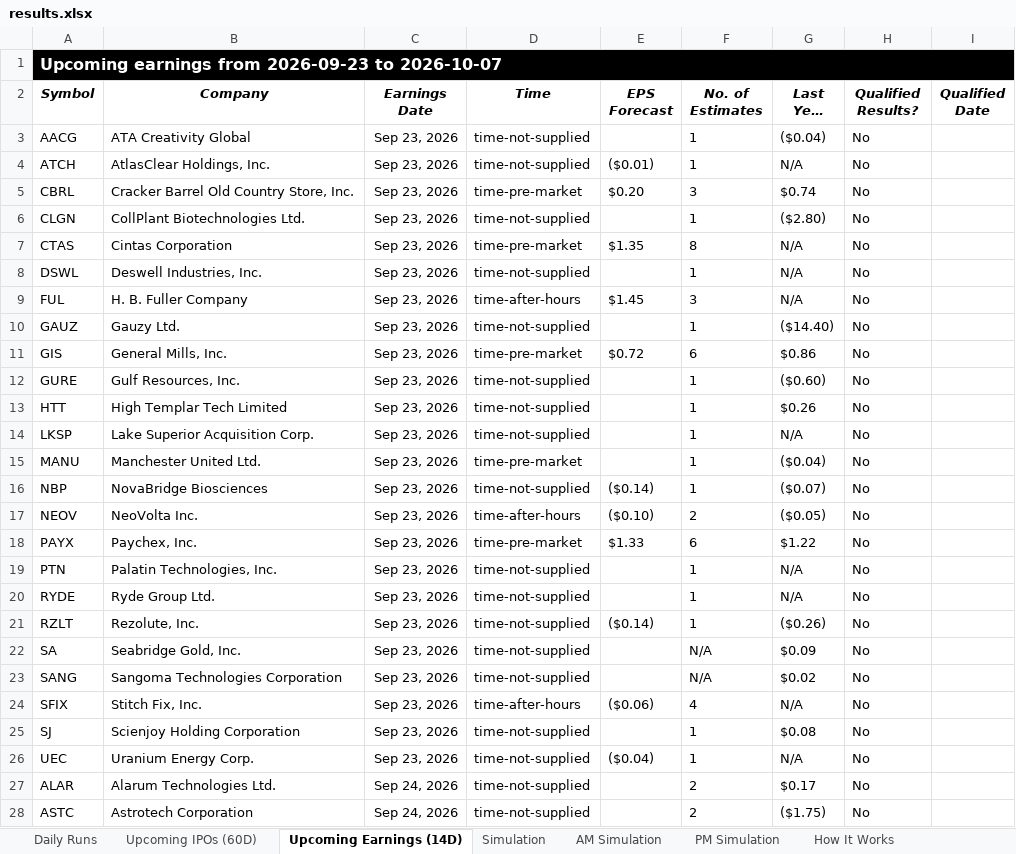
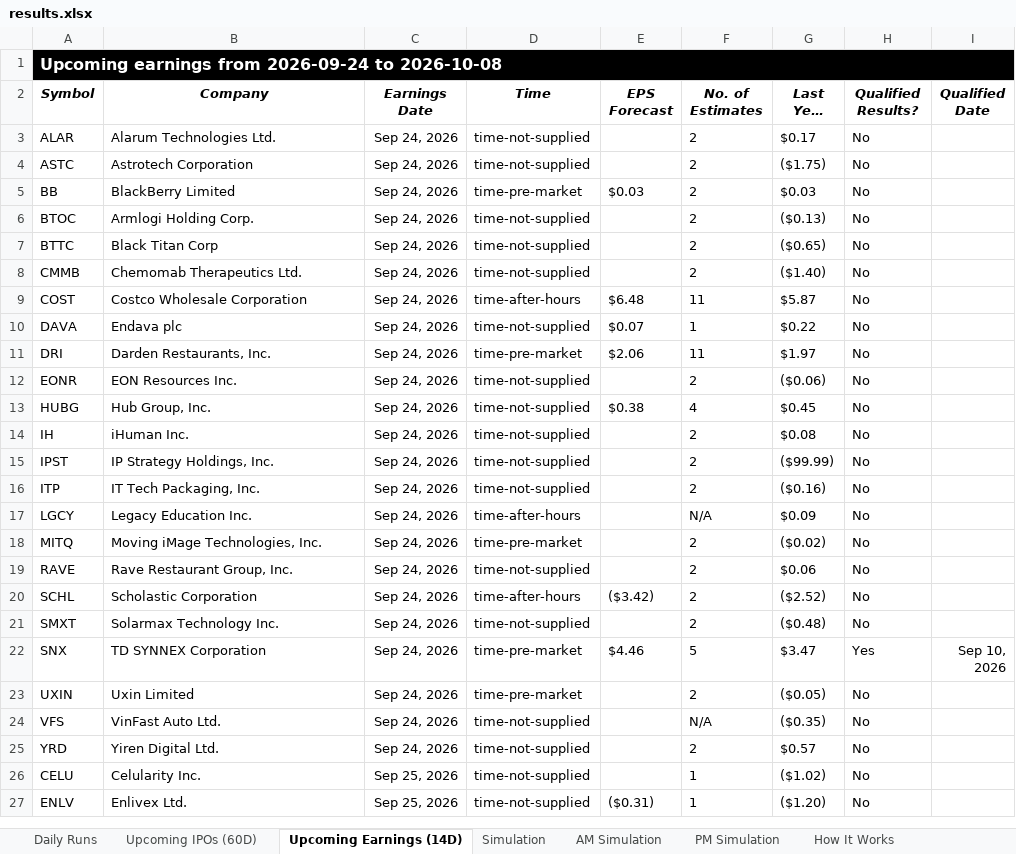
Before and after one commit to codenamev99/invest2.0, an Excel workbook: results.xlsx, sheet Upcoming Earnings (14D), drawn as a sheet; only a part is shown; the shorter side is filled out with more unchanged rows; long unchanged cells end in …; values as stored, in another font and other column widths than the file's, no borders; removed rows and columns are numbered as before the commit, all else as after; the diff covers the shown part only; the diff names each change by its address in the sheet, - before the commit and + after, or states it on an @@ line.

```diff
--- a/results.xlsx (sheet Upcoming Earnings (14D))
+++ b/results.xlsx (sheet Upcoming Earnings (14D))
-A1 (Symbol): …earnings from 2026-09-23 to 2026-10-07
+A1 (Symbol): …earnings from 2026-09-24 to 2026-10-08
-row 3: AACG | ATA Creativity Global | Sep 23, 2026 | time-not-supplied |  | 1 | ($0.04) | No
-row 4: ATCH | AtlasClear Holdings, Inc. | Sep 23, 2026 | time-not-supplied | ($0.01) | 1 | N/A | No
-row 5: CBRL | Cracker Barrel Old Country Store, Inc. | Sep 23, 2026 | time-pre-market | $0.20 | 3 | $0.74 | No
-row 6: CLGN | CollPlant Biotechnologies Ltd. | Sep 23, 2026 | time-not-supplied |  | 1 | ($2.80) | No
-row 7: CTAS | Cintas Corporation | Sep 23, 2026 | time-pre-market | $1.35 | 8 | N/A | No
-row 8: DSWL | Deswell Industries, Inc. | Sep 23, 2026 | time-not-supplied |  | 1 | N/A | No
-row 9: FUL | H. B. Fuller Company | Sep 23, 2026 | time-after-hours | $1.45 | 3 | N/A | No
-row 10: GAUZ | Gauzy Ltd. | Sep 23, 2026 | time-not-supplied |  | 1 | ($14.40) | No
-row 11: GIS | General Mills, Inc. | Sep 23, 2026 | time-pre-market | $0.72 | 6 | $0.86 | No
-row 12: GURE | Gulf Resources, Inc. | Sep 23, 2026 | time-not-supplied |  | 1 | ($0.60) | No
-row 13: HTT | High Templar Tech Limited | Sep 23, 2026 | time-not-supplied |  | 1 | $0.26 | No
-row 14: LKSP | Lake Superior Acquisition Corp. | Sep 23, 2026 | time-not-supplied |  | 1 | N/A | No
-row 15: MANU | Manchester United Ltd. | Sep 23, 2026 | time-pre-market |  | 1 | ($0.04) | No
-row 16: NBP | NovaBridge Biosciences | Sep 23, 2026 | time-not-supplied | ($0.14) | 1 | ($0.07) | No
-row 17: NEOV | NeoVolta Inc. | Sep 23, 2026 | time-after-hours | ($0.10) | 2 | ($0.05) | No
-row 18: PAYX | Paychex, Inc. | Sep 23, 2026 | time-pre-market | $1.33 | 6 | $1.22 | No
-row 19: PTN | Palatin Technologies, Inc. | Sep 23, 2026 | time-not-supplied |  | 1 | N/A | No
-row 20: RYDE | Ryde Group Ltd. | Sep 23, 2026 | time-not-supplied |  | 1 | N/A | No
-row 21: RZLT | Rezolute, Inc. | Sep 23, 2026 | time-not-supplied | ($0.14) | 1 | ($0.26) | No
-row 22: SA | Seabridge Gold, Inc. | Sep 23, 2026 | time-not-supplied |  | N/A | $0.09 | No
-row 23: SANG | Sangoma Technologies Corporation | Sep 23, 2026 | time-not-supplied |  | N/A | $0.02 | No
-row 24: SFIX | Stitch Fix, Inc. | Sep 23, 2026 | time-after-hours | ($0.06) | 4 | N/A | No
-row 25: SJ | Scienjoy Holding Corporation | Sep 23, 2026 | time-not-supplied |  | 1 | $0.08 | No
-row 26: UEC | Uranium Energy Corp. | Sep 23, 2026 | time-not-supplied | ($0.04) | 1 | N/A | No
```
Also changed, not shown: 23 added rows elsewhere in this sheet, sheet Daily Runs, sheet PM Simulation, sheet AM Simulation, sheet Simulation, sheet Upcoming IPOs (60D), sheet Commit Summary.
